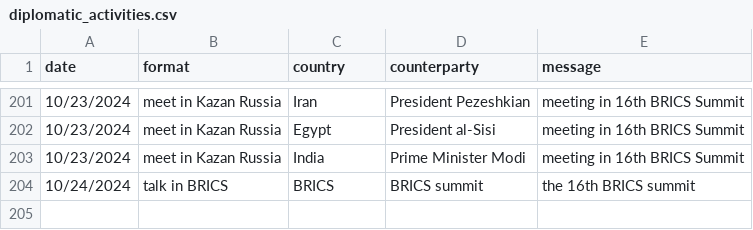
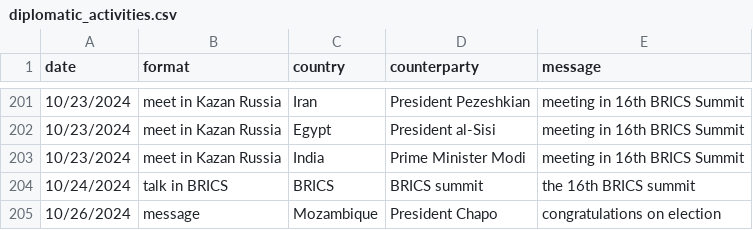
Before and after one commit to boshishuoshuo/boshishuoshuo.github.io, a CSV file: _data/diplomatic_activities.csv, drawn as a sheet; only a part is shown, gaps mark what is left out.

Commit message:
Update diplomatic activities 2024/10/26

```diff
--- a/_data/diplomatic_activities.csv
+++ b/_data/diplomatic_activities.csv
@@ -204 +204,2 @@ date,format,country,counterparty,message
 10/24/2024,talk in BRICS,BRICS,BRICS summit,the 16th BRICS summit
+10/26/2024,message,Mozambique,President Chapo,congratulations on election
```
